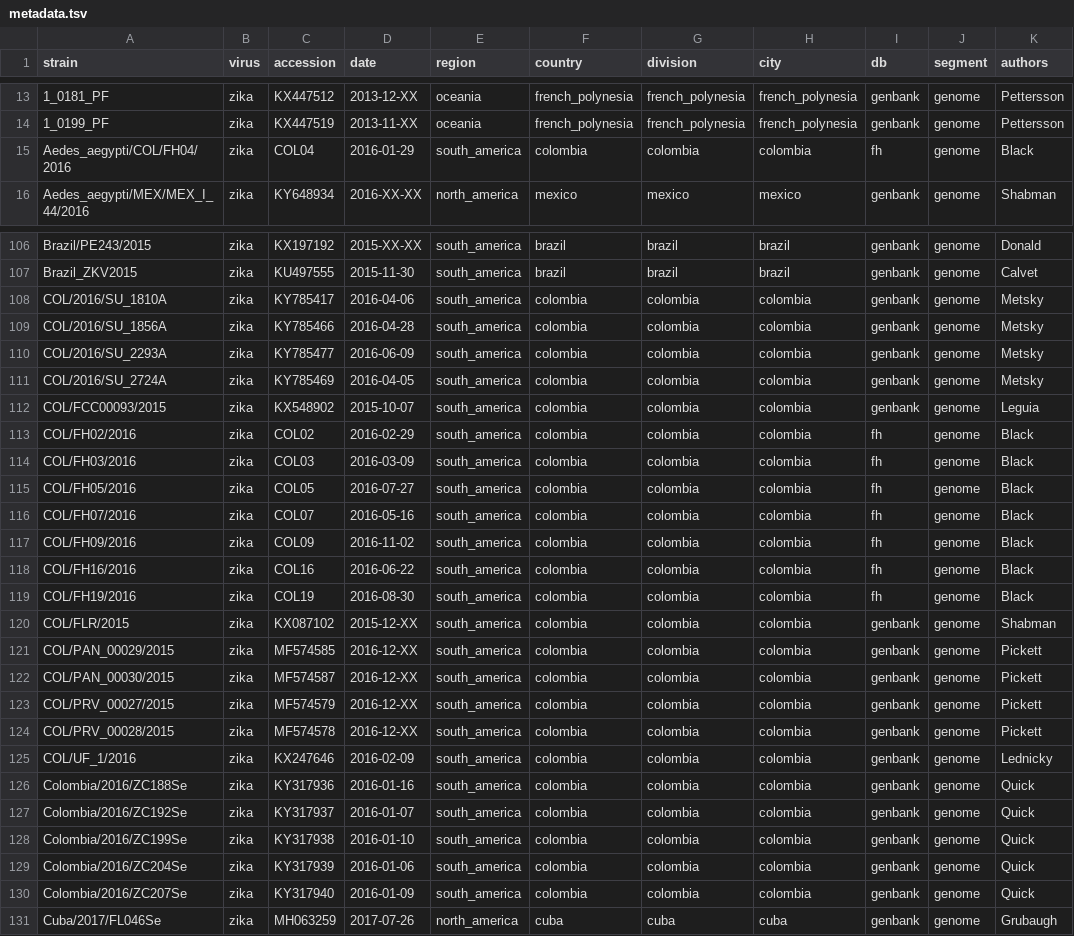
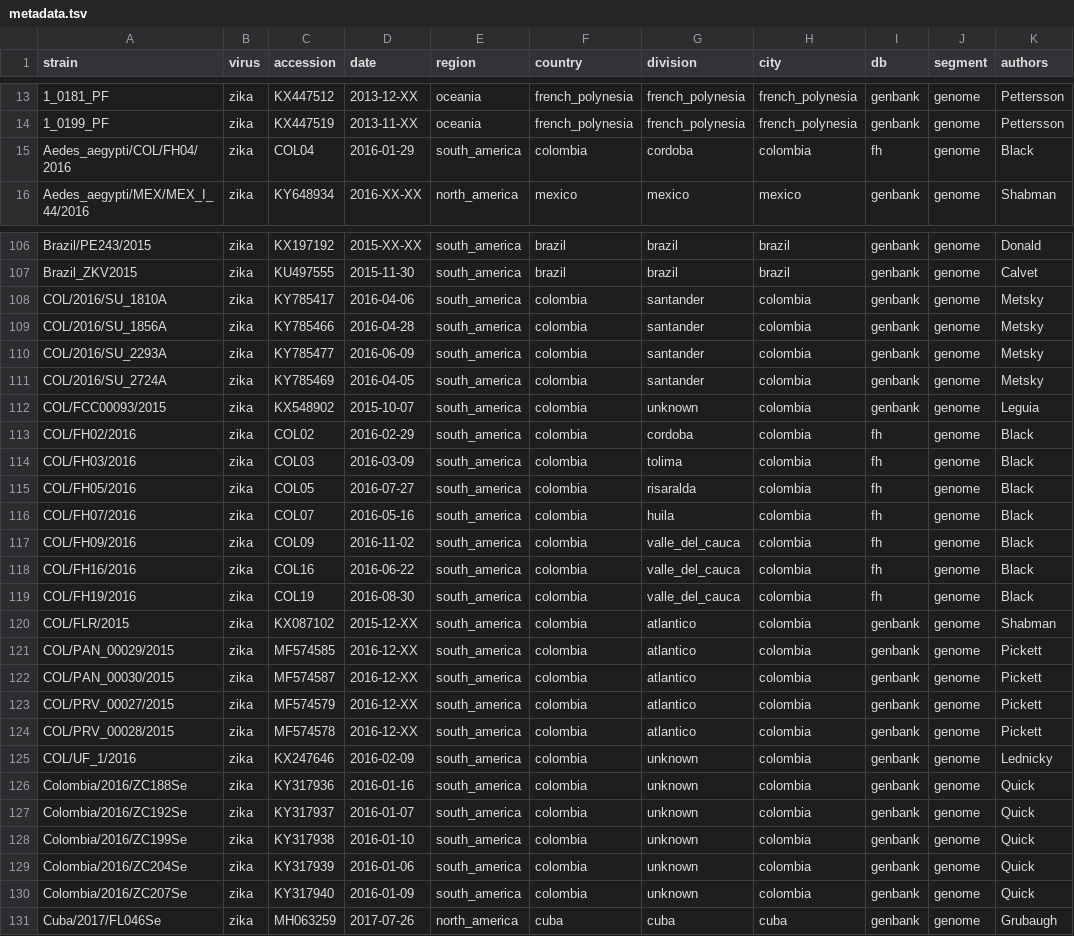
Before and after one commit to blab/zika-colombia, a TSV file: results/metadata.tsv, drawn as a sheet; only a part is shown, gaps mark what is left out.

Commit message:
new results files from re-build of analysis.

```diff
--- a/results/metadata.tsv
+++ b/results/metadata.tsv
@@ -14,3 +14,3 @@ strain	virus	accession	date	region	country	division	city	db	segment	authors
 1_0199_PF	zika	KX447519	2013-11-XX	oceania	french_polynesia	french_polynesia	french_polynesia	genbank	genome	Pettersson
-Aedes_aegypti/COL/FH04/2016	zika	COL04	2016-01-29	south_america	colombia	colombia	colombia	fh	genome	Black
+Aedes_aegypti/COL/FH04/2016	zika	COL04	2016-01-29	south_america	colombia	cordoba	colombia	fh	genome	Black
 Aedes_aegypti/MEX/MEX_I_44/2016	zika	KY648934	2016-XX-XX	north_america	mexico	mexico	mexico	genbank	genome	Shabman
@@ -107,25 +107,25 @@ Brazil/PE243/2015	zika	KX197192	2015-XX-XX	south_america	brazil	brazil	brazil	ge
 Brazil_ZKV2015	zika	KU497555	2015-11-30	south_america	brazil	brazil	brazil	genbank	genome	Calvet
-COL/2016/SU_1810A	zika	KY785417	2016-04-06	south_america	colombia	colombia	colombia	genbank	genome	Metsky
-COL/2016/SU_1856A	zika	KY785466	2016-04-28	south_america	colombia	colombia	colombia	genbank	genome	Metsky
-COL/2016/SU_2293A	zika	KY785477	2016-06-09	south_america	colombia	colombia	colombia	genbank	genome	Metsky
-COL/2016/SU_2724A	zika	KY785469	2016-04-05	south_america	colombia	colombia	colombia	genbank	genome	Metsky
-COL/FCC00093/2015	zika	KX548902	2015-10-07	south_america	colombia	colombia	colombia	genbank	genome	Leguia
-COL/FH02/2016	zika	COL02	2016-02-29	south_america	colombia	colombia	colombia	fh	genome	Black
-COL/FH03/2016	zika	COL03	2016-03-09	south_america	colombia	colombia	colombia	fh	genome	Black
-COL/FH05/2016	zika	COL05	2016-07-27	south_america	colombia	colombia	colombia	fh	genome	Black
-COL/FH07/2016	zika	COL07	2016-05-16	south_america	colombia	colombia	colombia	fh	genome	Black
-COL/FH09/2016	zika	COL09	2016-11-02	south_america	colombia	colombia	colombia	fh	genome	Black
-COL/FH16/2016	zika	COL16	2016-06-22	south_america	colombia	colombia	colombia	fh	genome	Black
-COL/FH19/2016	zika	COL19	2016-08-30	south_america	colombia	colombia	colombia	fh	genome	Black
-COL/FLR/2015	zika	KX087102	2015-12-XX	south_america	colombia	colombia	colombia	genbank	genome	Shabman
-COL/PAN_00029/2015	zika	MF574585	2016-12-XX	south_america	colombia	colombia	colombia	genbank	genome	Pickett
-COL/PAN_00030/2015	zika	MF574587	2016-12-XX	south_america	colombia	colombia	colombia	genbank	genome	Pickett
-COL/PRV_00027/2015	zika	MF574579	2016-12-XX	south_america	colombia	colombia	colombia	genbank	genome	Pickett
-COL/PRV_00028/2015	zika	MF574578	2016-12-XX	south_america	colombia	colombia	colombia	genbank	genome	Pickett
-COL/UF_1/2016	zika	KX247646	2016-02-09	south_america	colombia	colombia	colombia	genbank	genome	Lednicky
-Colombia/2016/ZC188Se	zika	KY317936	2016-01-16	south_america	colombia	colombia	colombia	genbank	genome	Quick
-Colombia/2016/ZC192Se	zika	KY317937	2016-01-07	south_america	colombia	colombia	colombia	genbank	genome	Quick
-Colombia/2016/ZC199Se	zika	KY317938	2016-01-10	south_america	colombia	colombia	colombia	genbank	genome	Quick
-Colombia/2016/ZC204Se	zika	KY317939	2016-01-06	south_america	colombia	colombia	colombia	genbank	genome	Quick
-Colombia/2016/ZC207Se	zika	KY317940	2016-01-09	south_america	colombia	colombia	colombia	genbank	genome	Quick
+COL/2016/SU_1810A	zika	KY785417	2016-04-06	south_america	colombia	santander	colombia	genbank	genome	Metsky
+COL/2016/SU_1856A	zika	KY785466	2016-04-28	south_america	colombia	santander	colombia	genbank	genome	Metsky
+COL/2016/SU_2293A	zika	KY785477	2016-06-09	south_america	colombia	santander	colombia	genbank	genome	Metsky
+COL/2016/SU_2724A	zika	KY785469	2016-04-05	south_america	colombia	santander	colombia	genbank	genome	Metsky
+COL/FCC00093/2015	zika	KX548902	2015-10-07	south_america	colombia	unknown	colombia	genbank	genome	Leguia
+COL/FH02/2016	zika	COL02	2016-02-29	south_america	colombia	cordoba	colombia	fh	genome	Black
+COL/FH03/2016	zika	COL03	2016-03-09	south_america	colombia	tolima	colombia	fh	genome	Black
+COL/FH05/2016	zika	COL05	2016-07-27	south_america	colombia	risaralda	colombia	fh	genome	Black
+COL/FH07/2016	zika	COL07	2016-05-16	south_america	colombia	huila	colombia	fh	genome	Black
+COL/FH09/2016	zika	COL09	2016-11-02	south_america	colombia	valle_del_cauca	colombia	fh	genome	Black
+COL/FH16/2016	zika	COL16	2016-06-22	south_america	colombia	valle_del_cauca	colombia	fh	genome	Black
+COL/FH19/2016	zika	COL19	2016-08-30	south_america	colombia	valle_del_cauca	colombia	fh	genome	Black
+COL/FLR/2015	zika	KX087102	2015-12-XX	south_america	colombia	atlantico	colombia	genbank	genome	Shabman
+COL/PAN_00029/2015	zika	MF574585	2016-12-XX	south_america	colombia	atlantico	colombia	genbank	genome	Pickett
+COL/PAN_00030/2015	zika	MF574587	2016-12-XX	south_america	colombia	atlantico	colombia	genbank	genome	Pickett
+COL/PRV_00027/2015	zika	MF574579	2016-12-XX	south_america	colombia	atlantico	colombia	genbank	genome	Pickett
+COL/PRV_00028/2015	zika	MF574578	2016-12-XX	south_america	colombia	atlantico	colombia	genbank	genome	Pickett
+COL/UF_1/2016	zika	KX247646	2016-02-09	south_america	colombia	unknown	colombia	genbank	genome	Lednicky
+Colombia/2016/ZC188Se	zika	KY317936	2016-01-16	south_america	colombia	unknown	colombia	genbank	genome	Quick
+Colombia/2016/ZC192Se	zika	KY317937	2016-01-07	south_america	colombia	unknown	colombia	genbank	genome	Quick
+Colombia/2016/ZC199Se	zika	KY317938	2016-01-10	south_america	colombia	unknown	colombia	genbank	genome	Quick
+Colombia/2016/ZC204Se	zika	KY317939	2016-01-06	south_america	colombia	unknown	colombia	genbank	genome	Quick
+Colombia/2016/ZC207Se	zika	KY317940	2016-01-09	south_america	colombia	unknown	colombia	genbank	genome	Quick
 Cuba/2017/FL046Se	zika	MH063259	2017-07-26	north_america	cuba	cuba	cuba	genbank	genome	Grubaugh
```
Also changed, not shown: 10 other files.
